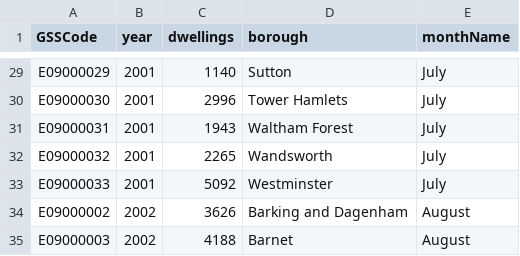
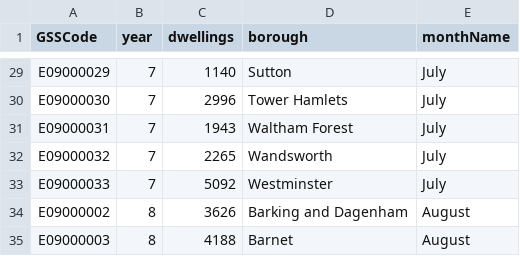
Before and after one commit to Didz12/datavis, a CSV file: sliderTest.csv, drawn as a sheet; only a part is shown, gaps mark what is left out; the diff covers the shown part only; the diff names each change by its address in the sheet, - before the commit and + after, or states it on an @@ line.

```diff
--- a/sliderTest.csv
+++ b/sliderTest.csv
-B29:B33 (year): 2001
+B29:B33 (year): 7
-B34:B35 (year): 2002
+B34:B35 (year): 8
```
Also changed, not shown: 27 edited cells elsewhere in this file.
